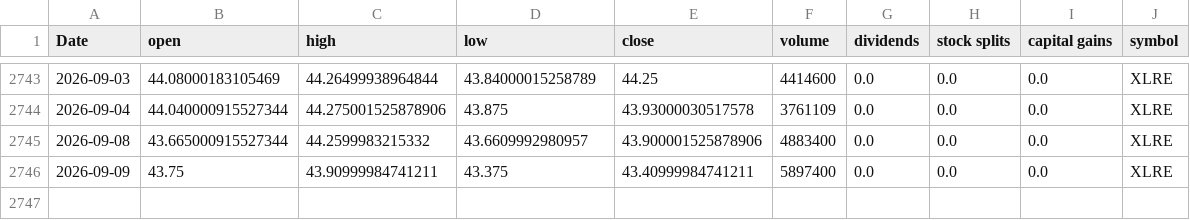
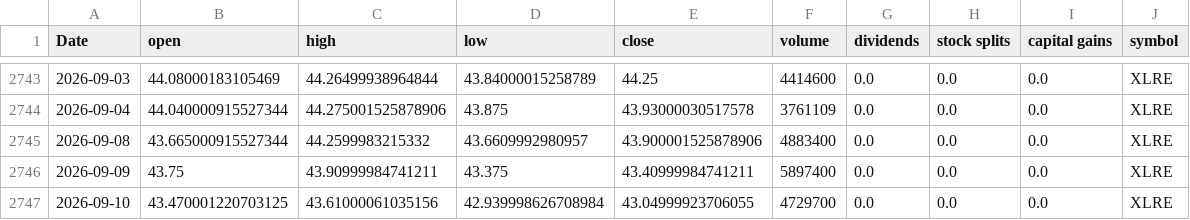
Before and after one commit to Akishai18/SignalM, a CSV file: data/sectors/xlre_data.csv, drawn as a sheet; only a part is shown, gaps mark what is left out.

```diff
--- a/data/sectors/xlre_data.csv
+++ b/data/sectors/xlre_data.csv
@@ -2746 +2746,2 @@ Date,open,high,low,close,volume,dividends,stock splits,capital gains,symbol
 2026-09-09,43.75,43.90999984741211,43.375,43.40999984741211,5897400,0.0,0.0,0.0,XLRE
+2026-09-10,43.470001220703125,43.61000061035156,42.939998626708984,43.04999923706055,4729700,0.0,0.0,0.0,XLRE
```
Also changed, not shown: data/sectors/xlf_data.csv, data/sectors/xlk_data.csv, 46 other files.
